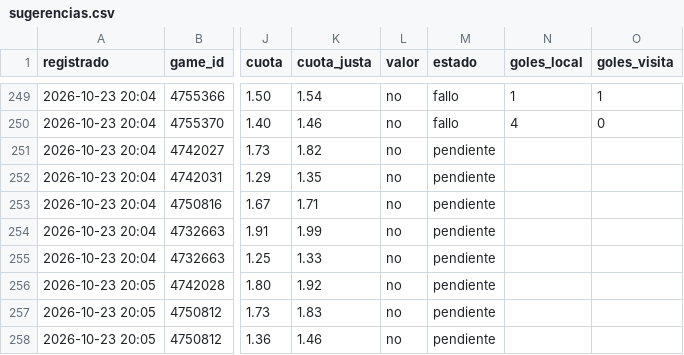
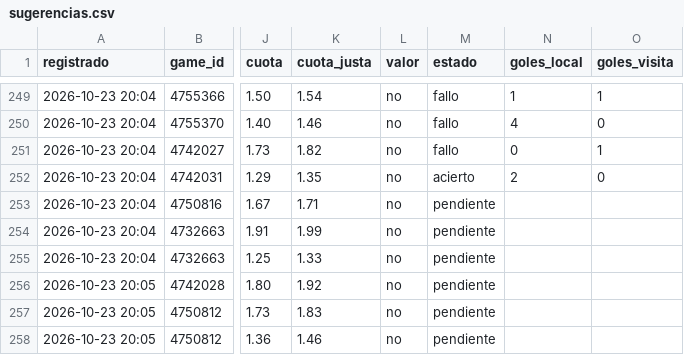
Before and after one commit to JoseVilcatoma/datazos-bot, a CSV file: data/sugerencias.csv, drawn as a sheet; only a part is shown, gaps mark what is left out; the diff names each change by its address in the sheet, - before the commit and + after, or states it on an @@ line.

Commit message:
Actualizar estado de datazos

```diff
--- a/data/sugerencias.csv
+++ b/data/sugerencias.csv
-M251 (estado): pendiente
+M251 (estado): fallo
-N251 (goles_local): (empty)
+N251 (goles_local): 0
-O251 (goles_visita): (empty)
+O251 (goles_visita): 1
-M252 (estado): pendiente
+M252 (estado): acierto
-N252 (goles_local): (empty)
+N252 (goles_local): 2
-O252 (goles_visita): (empty)
+O252 (goles_visita): 0
```
Also changed, not shown: 1 other file.
